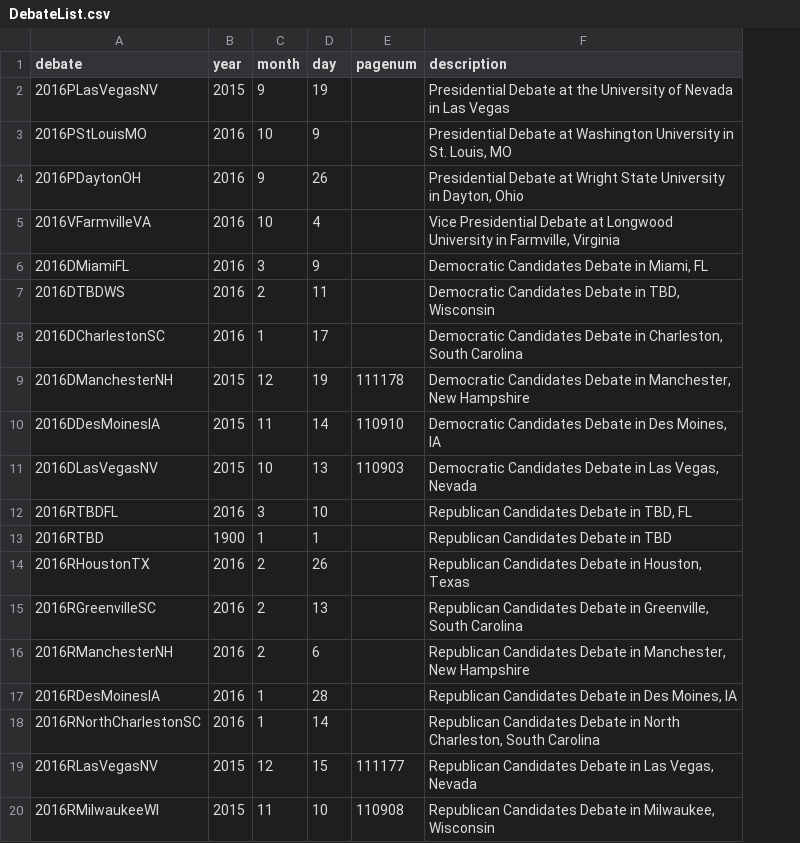
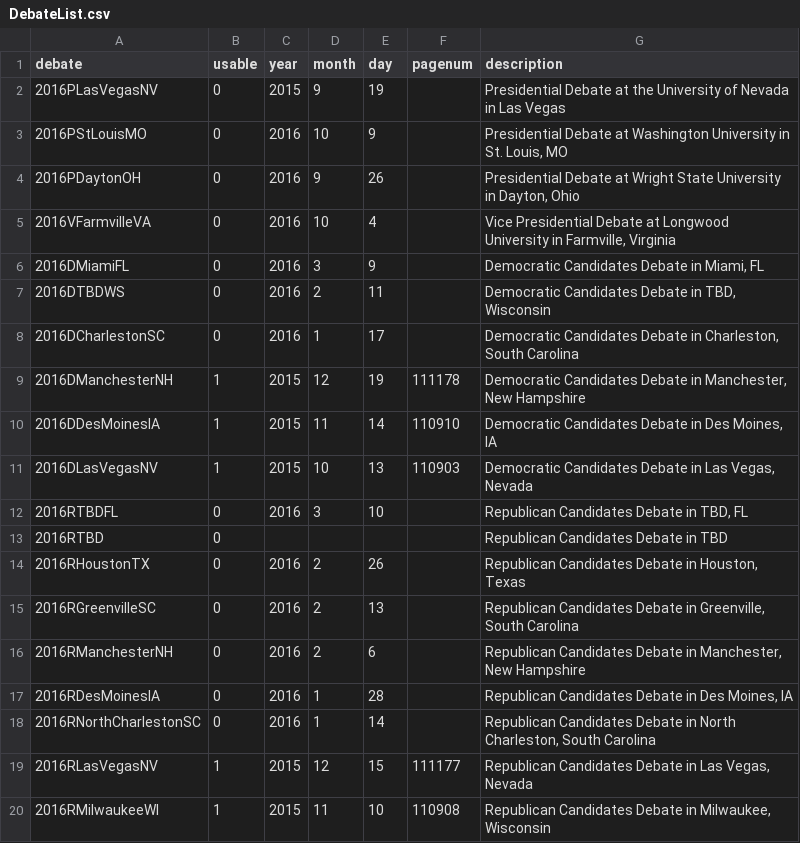
Before and after one commit to alanjordan101/USPresDebates, a CSV file: DebateList/DebateList.csv, drawn as a sheet; only a part is shown; addresses are those after the commit; the diff names each change by its address in the sheet, - before the commit and + after, or states it on an @@ line.

```diff
--- a/DebateList/DebateList.csv
+++ b/DebateList/DebateList.csv
+column B (usable), rows 2-20: 0 | 0 | 0 | 0 | 0 | 0 | 0 | 1 | 1 | 1 | 0 | 0 | 0 | 0 | 0 | 0 | 0 | 1 | 1
-C13 (year): 1900
+C13 (year): (empty)
-D13 (month): 1
+D13 (month): (empty)
-E13 (day): 1
+E13 (day): (empty)
```
Also changed, not shown: 5 other files.
